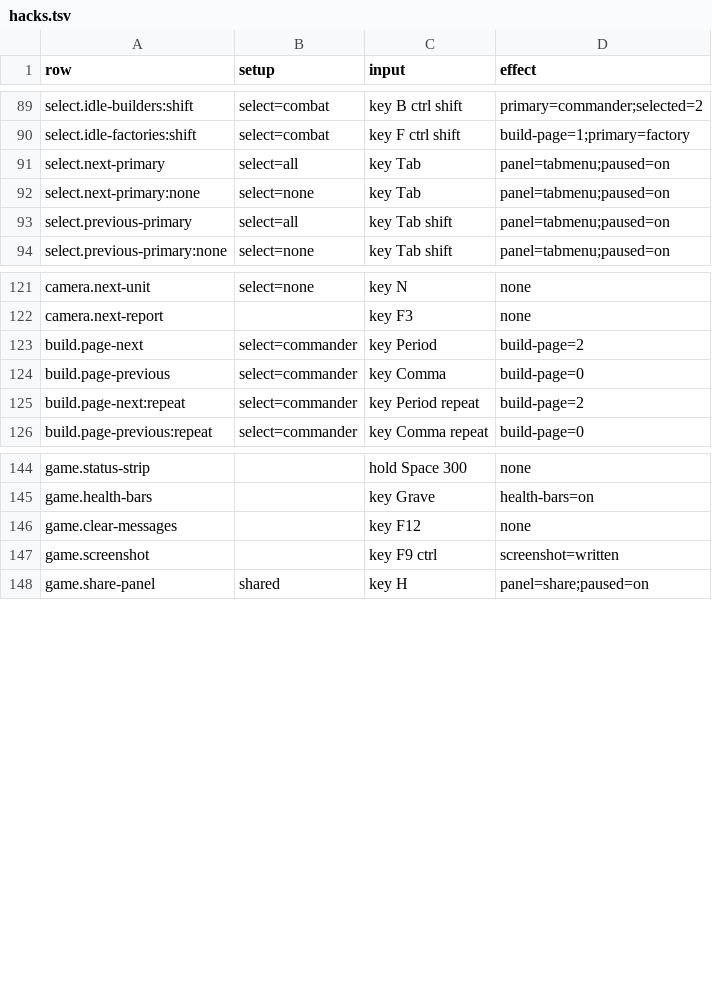
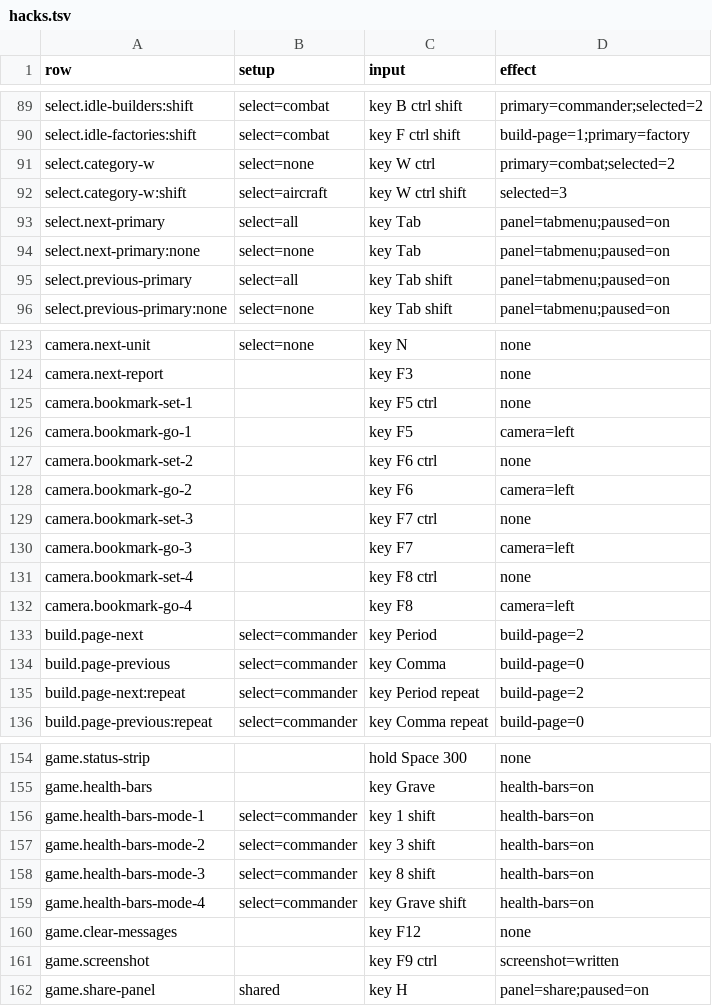
Before and after one commit to open-annihilation/open-annihilation, a TSV file: src/app/key-table/hacks.tsv, drawn as a sheet; only a part is shown, gaps mark what is left out.

Commit message:
(feat) Record bookmark, tag and damage-bar keys in the key tables

```diff
--- a/src/app/key-table/hacks.tsv
+++ b/src/app/key-table/hacks.tsv
@@ -90,2 +90,4 @@ select.idle-builders:shift	select=combat	key B ctrl shift	primary=commander;sele
 select.idle-factories:shift	select=combat	key F ctrl shift	build-page=1;primary=factory
+select.category-w	select=none	key W ctrl	primary=combat;selected=2
+select.category-w:shift	select=aircraft	key W ctrl shift	selected=3
 select.next-primary	select=all	key Tab	panel=tabmenu;paused=on
@@ -122,2 +124,10 @@ camera.next-unit	select=none	key N	none
 camera.next-report		key F3	none
+camera.bookmark-set-1		key F5 ctrl	none
+camera.bookmark-go-1		key F5	camera=left
+camera.bookmark-set-2		key F6 ctrl	none
+camera.bookmark-go-2		key F6	camera=left
+camera.bookmark-set-3		key F7 ctrl	none
+camera.bookmark-go-3		key F7	camera=left
+camera.bookmark-set-4		key F8 ctrl	none
+camera.bookmark-go-4		key F8	camera=left
 build.page-next	select=commander	key Period	build-page=2
@@ -145,2 +155,6 @@ game.status-strip		hold Space 300	none
 game.health-bars		key Grave	health-bars=on
+game.health-bars-mode-1	select=commander	key 1 shift	health-bars=on
+game.health-bars-mode-2	select=commander	key 3 shift	health-bars=on
+game.health-bars-mode-3	select=commander	key 8 shift	health-bars=on
+game.health-bars-mode-4	select=commander	key Grave shift	health-bars=on
 game.clear-messages		key F12	none
```
Also changed, not shown: src/app/key-table/base.tsv, src/app/key-table/moved-orders.tsv, 3 other files.
